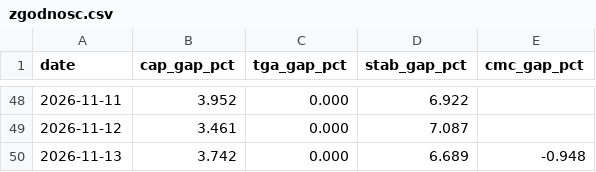
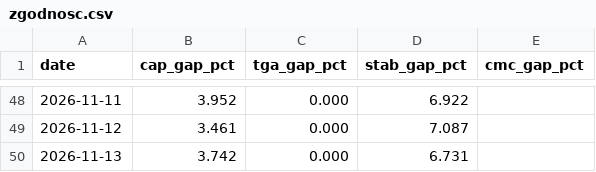
Before and after one commit to capitalflowai-app/capitalflowai-app.github.io, a CSV file: kontrola/zgodnosc.csv, drawn as a sheet; only a part is shown, gaps mark what is left out.

```diff
--- a/kontrola/zgodnosc.csv
+++ b/kontrola/zgodnosc.csv
@@ -49,2 +49,2 @@ date,cap_gap_pct,tga_gap_pct,stab_gap_pct,cmc_gap_pct
 2026-11-12,3.461,0.000,7.087,
-2026-11-13,3.742,0.000,6.689,-0.948
+2026-11-13,3.742,0.000,6.731,
```
Also changed, not shown: kontrola/ark-arkb.csv, kontrola/etf-emitent.csv, 4 other files.
